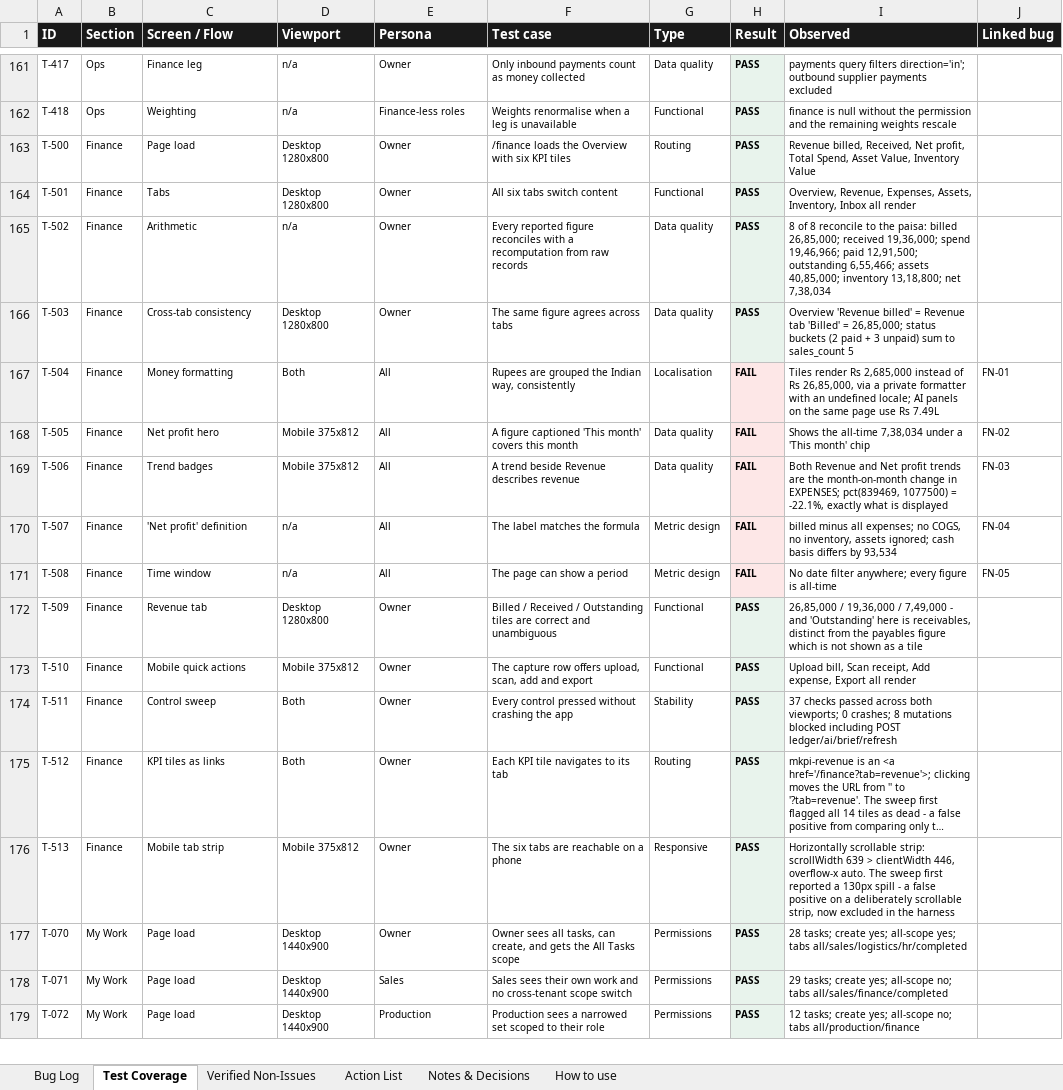
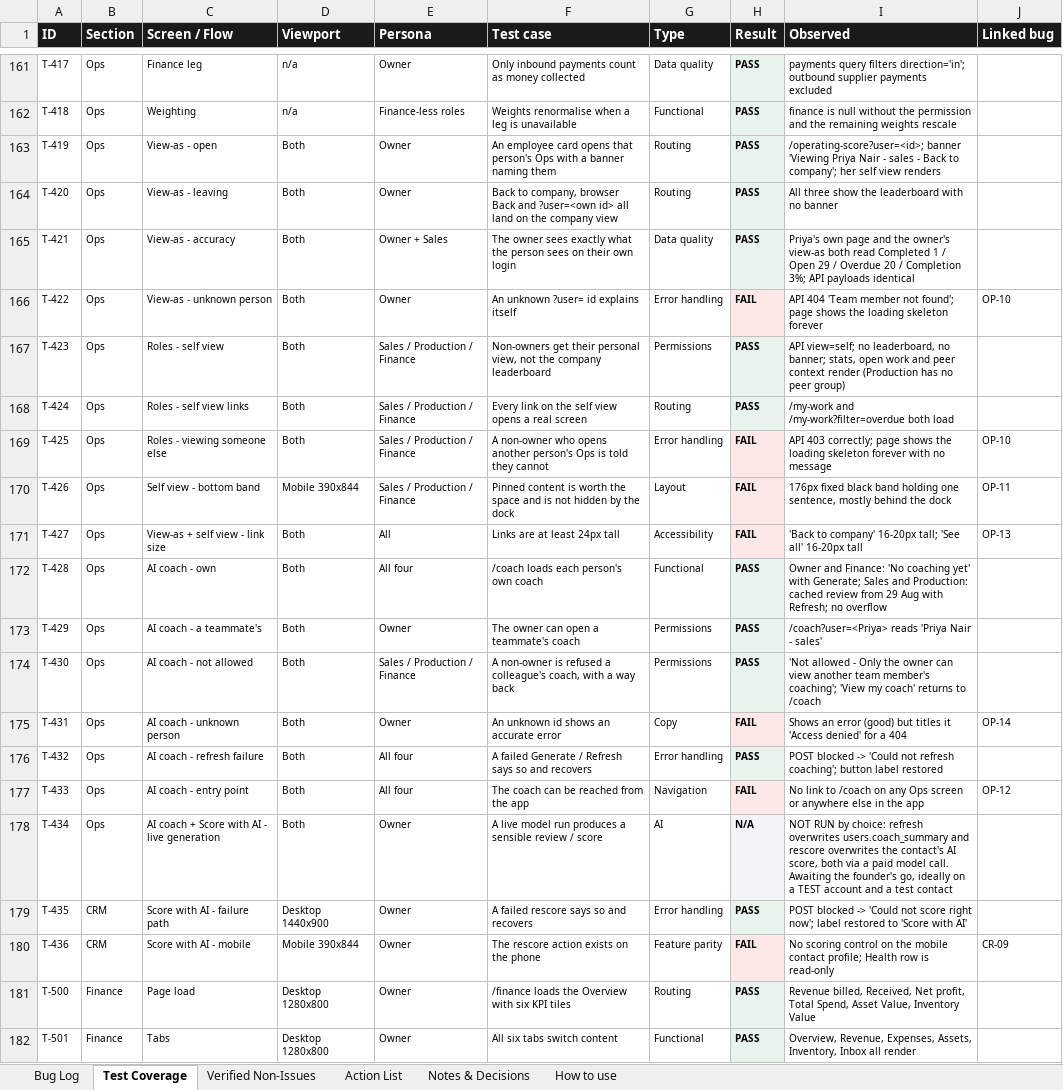
Before and after one commit to quazrelevate-god/DecisionOS, an Excel workbook: docs/DecisionOS_UI_Bug_Report.xlsx, sheet Test Coverage, drawn as a sheet; only a part is shown, gaps mark what is left out; the shorter side is filled out with more unchanged rows; long unchanged cells end in …; values as stored, in another font and other column widths than the file's, no borders; the diff names each change by its address in the sheet, - before the commit and + after, or states it on an @@ line.

```diff
--- a/docs/DecisionOS_UI_Bug_Report.xlsx (sheet Test Coverage)
+++ b/docs/DecisionOS_UI_Bug_Report.xlsx (sheet Test Coverage)
+row 163: T-419 | Ops | View-as - open | Both | Owner | An employee card opens that person's Ops with a banner naming them | Routing | PASS | /operating-score?user=<id>; banner 'Viewing Priya Nair - sales - Back to company'; her self view renders
+row 164: T-420 | Ops | View-as - leaving | Both | Owner | Back to company, browser Back and ?user=<own id> all land on the company view | Routing | PASS | All three show the leaderboard with no banner
+row 165: T-421 | Ops | View-as - accuracy | Both | Owner + Sales | The owner sees exactly what the person sees on their own login | Data quality | PASS | Priya's own page and the owner's view-as both read Completed 1 / Open 29 / Overdue 20 / Completion 3%; API payloads identical
+row 166: T-422 | Ops | View-as - unknown person | Both | Owner | An unknown ?user= id explains itself | Error handling | FAIL | API 404 'Team member not found'; page shows the loading skeleton forever | OP-10
+row 167: T-423 | Ops | Roles - self view | Both | Sales / Production / Finance | Non-owners get their personal view, not the company leaderboard | Permissions | PASS | API view=self; no leaderboard, no banner; stats, open work and peer context render (Production has no peer group)
+row 168: T-424 | Ops | Roles - self view links | Both | Sales / Production / Finance | Every link on the self view opens a real screen | Routing | PASS | /my-work and /my-work?filter=overdue both load
+row 169: T-425 | Ops | Roles - viewing someone else | Both | Sales / Production / Finance | A non-owner who opens another person's Ops is told they cannot | Error handling | FAIL | API 403 correctly; page shows the loading skeleton forever with no message | OP-10
+row 170: T-426 | Ops | Self view - bottom band | Mobile 390x844 | Sales / Production / Finance | Pinned content is worth the space and is not hidden by the dock | Layout | FAIL | 176px fixed black band holding one sentence, mostly behind the dock | OP-11
+row 171: T-427 | Ops | View-as + self view - link size | Both | All | Links are at least 24px tall | Accessibility | FAIL | 'Back to company' 16-20px tall; 'See all' 16-20px tall | OP-13
+row 172: T-428 | Ops | AI coach - own | Both | All four | /coach loads each person's own coach | Functional | PASS | Owner and Finance: 'No coaching yet' with Generate; Sales and Production: cached review from 29 Aug with Refresh; no overflow
+row 173: T-429 | Ops | AI coach - a teammate's | Both | Owner | The owner can open a teammate's coach | Permissions | PASS | /coach?user=<Priya> reads 'Priya Nair - sales'
+row 174: T-430 | Ops | AI coach - not allowed | Both | Sales / Production / Finance | A non-owner is refused a colleague's coach, with a way back | Permissions | PASS | 'Not allowed - Only the owner can view another team member's coaching'; 'View my coach' returns to /coach
+row 175: T-431 | Ops | AI coach - unknown person | Both | Owner | An unknown id shows an accurate error | Copy | FAIL | Shows an error (good) but titles it 'Access denied' for a 404 | OP-14
+row 176: T-432 | Ops | AI coach - refresh failure | Both | All four | A failed Generate / Refresh says so and recovers | Error handling | PASS | POST blocked -> 'Could not refresh coaching'; button label restored
+row 177: T-433 | Ops | AI coach - entry point | Both | All four | The coach can be reached from the app | Navigation | FAIL | No link to /coach on any Ops screen or anywhere else in the app | OP-12
+row 178: T-434 | Ops | AI coach + Score with AI - live generation | Both | Owner | A live model run produces a sensible review / score | AI | N/A | NOT RUN by choice: refresh overwrites users.coach_summary and rescore overwrites the contact's AI score, both via a paid model call. Awaiting the founder's go, ideally on a TEST account and a test contact
+row 179: T-435 | CRM | Score with AI - failure path | Desktop 1440x900 | Owner | A failed rescore says so and recovers | Error handling | PASS | POST blocked -> 'Could not score right now'; label restored to 'Score with AI'
+row 180: T-436 | CRM | Score with AI - mobile | Mobile 390x844 | Owner | The rescore action exists on the phone | Feature parity | FAIL | No scoring control on the mobile contact profile; Health row is read-only | CR-09
```
Also changed, not shown: sheet Bug Log, sheet Action List, sheet How to use, 3 other files.
